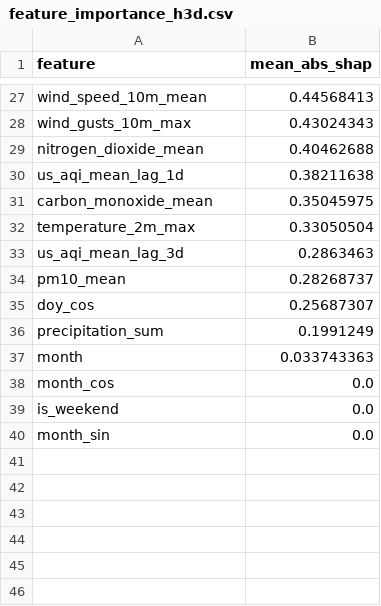
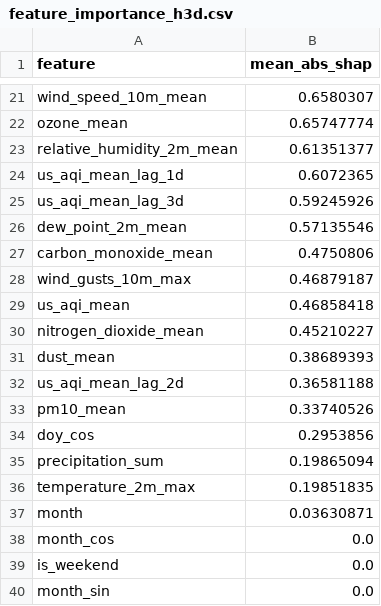
Before and after one commit to hariscs414/Pearls-AQI-Predictor, a CSV file: data/local_store/model_registry/feature_importance_h3d.csv, drawn as a sheet; only a part is shown, gaps mark what is left out; removed rows and columns are numbered as before the commit, all else as after; the diff covers the shown part only; the diff names each change by its address in the sheet, - before the commit and + after, or states it on an @@ line.

```diff
--- a/data/local_store/model_registry/feature_importance_h3d.csv
+++ b/data/local_store/model_registry/feature_importance_h3d.csv
-B21 (mean_abs_shap): 0.44568413
+B21 (mean_abs_shap): 0.6580307
-row 28: wind_gusts_10m_max | 0.43024343
-row 29: nitrogen_dioxide_mean | 0.40462688
+row 22: ozone_mean | 0.65747774
+row 23: relative_humidity_2m_mean | 0.61351377
-B24 (mean_abs_shap): 0.38211638
+B24 (mean_abs_shap): 0.6072365
-row 31: carbon_monoxide_mean | 0.35045975
-row 32: temperature_2m_max | 0.33050504
-B25 (mean_abs_shap): 0.2863463
+B25 (mean_abs_shap): 0.59245926
+row 26: dew_point_2m_mean | 0.57135546
+row 27: carbon_monoxide_mean | 0.4750806
+row 28: wind_gusts_10m_max | 0.46879187
+row 29: us_aqi_mean | 0.46858418
+row 30: nitrogen_dioxide_mean | 0.45210227
+row 31: dust_mean | 0.38689393
+row 32: us_aqi_mean_lag_2d | 0.36581188
-B33 (mean_abs_shap): 0.28268737
+B33 (mean_abs_shap): 0.33740526
-B34 (mean_abs_shap): 0.25687307
+B34 (mean_abs_shap): 0.2953856
-B35 (mean_abs_shap): 0.1991249
+B35 (mean_abs_shap): 0.19865094
+row 36: temperature_2m_max | 0.19851835
-B37 (mean_abs_shap): 0.033743363
+B37 (mean_abs_shap): 0.03630871
```
Also changed, not shown: 7 added rows, 13 removed rows and 12 edited cells elsewhere in this file, data/local_store/model_registry/feature_importance_h1d.csv, data/local_store/model_registry/feature_importance_h2d.csv, 6 other files.
